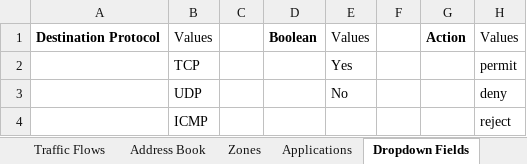
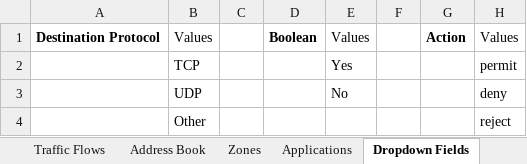
Before and after one commit to supro200/fw-rule-manager, an Excel workbook: fw_rules_test_02.xlsx, sheet Dropdown Fields, drawn as a sheet; values as stored, in another font and other column widths than the file's, no borders; table styles not drawn; the diff names each change by its address in the sheet, - before the commit and + after, or states it on an @@ line.

```diff
--- a/fw_rules_test_02.xlsx (sheet Dropdown Fields)
+++ b/fw_rules_test_02.xlsx (sheet Dropdown Fields)
-B4: ICMP
+B4: Other
```
Also changed, not shown: sheet Applications, sheet Traffic Flows, 4 other files.
